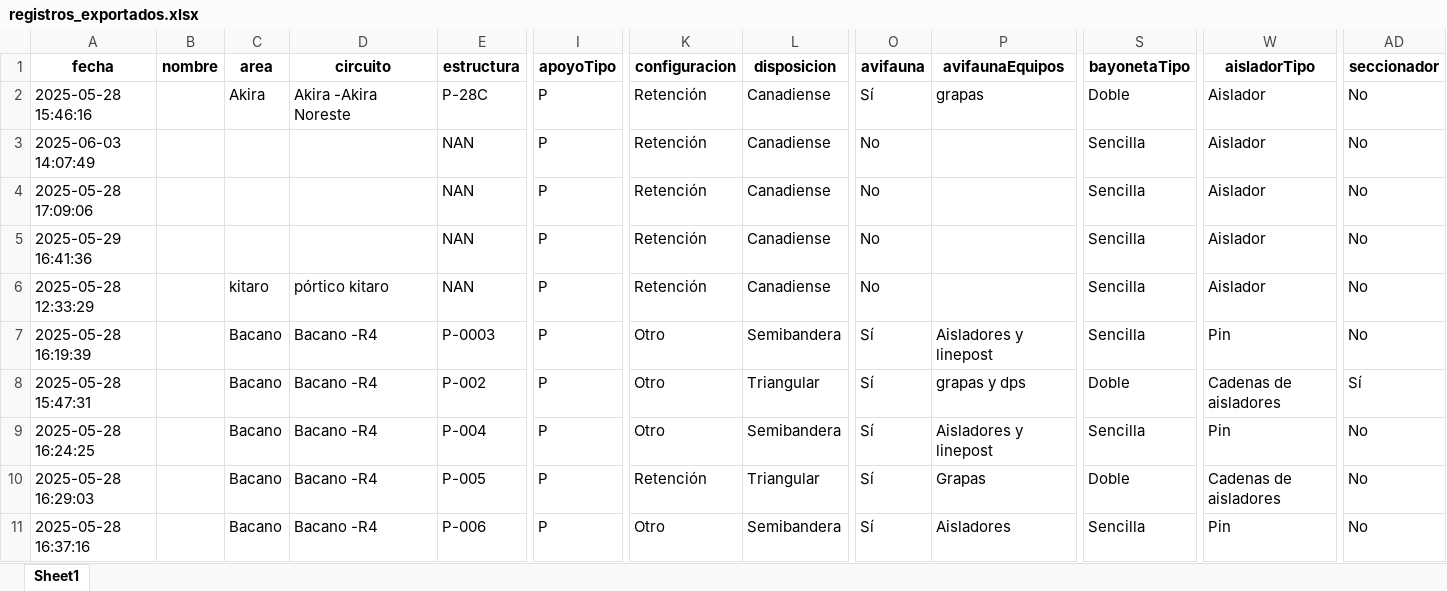
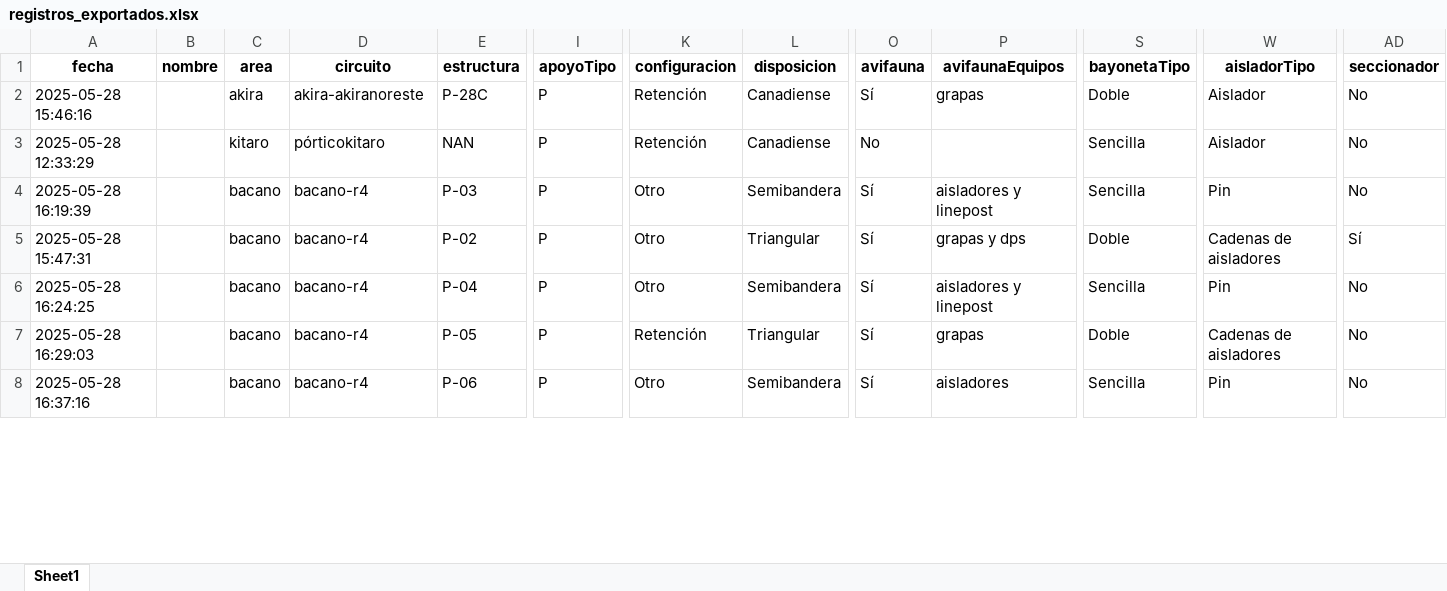
Before and after one commit to felipe97rg/mapa-inspecciones, an Excel workbook: TRATAMIENTO DE DATOS/registros_exportados.xlsx, sheet Sheet1, drawn as a sheet; only a part is shown, gaps mark what is left out; values as stored, in another font and other column widths than the file's, no borders; removed rows and columns are numbered as before the commit, all else as after; rows hold the shown columns only; the diff covers the shown part only; the diff names each change by its address in the sheet, - before the commit and + after, or states it on an @@ line.

```diff
--- a/TRATAMIENTO DE DATOS/registros_exportados.xlsx (sheet Sheet1)
+++ b/TRATAMIENTO DE DATOS/registros_exportados.xlsx (sheet Sheet1)
-C2 (area): Akira
+C2 (area): akira
-D2 (circuito): Akira -Akira Noreste
+D2 (circuito): akira-akiranoreste
-row 3: 2025-06-03 14:07:49 |  |  |  | NAN | P | Retención | Canadiense | No |  | Sencilla | Aislador | No
-row 4: 2025-05-28 17:09:06 |  |  |  | NAN | P | Retención | Canadiense | No |  | Sencilla | Aislador | No
-row 5: 2025-05-29 16:41:36 |  |  |  | NAN | P | Retención | Canadiense | No |  | Sencilla | Aislador | No
-D3 (circuito): pórtico kitaro
+D3 (circuito): pórticokitaro
-C4:C8 (area): Bacano
+C4:C8 (area): bacano
-D4:D8 (circuito): Bacano -R4
+D4:D8 (circuito): bacano-r4
-E4 (estructura): P-0003
+E4 (estructura): P-03
-P4 (avifaunaEquipos): Aisladores y linepost
+P4 (avifaunaEquipos): aisladores y linepost
-E5 (estructura): P-002
+E5 (estructura): P-02
-E6 (estructura): P-004
+E6 (estructura): P-04
-P6 (avifaunaEquipos): Aisladores y linepost
+P6 (avifaunaEquipos): aisladores y linepost
-E7 (estructura): P-005
+E7 (estructura): P-05
-P7 (avifaunaEquipos): Grapas
+P7 (avifaunaEquipos): grapas
-E8 (estructura): P-006
+E8 (estructura): P-06
-P8 (avifaunaEquipos): Aisladores
+P8 (avifaunaEquipos): aisladores
```
Also changed, not shown: 415 edited cells elsewhere in this sheet, 8 other files.
